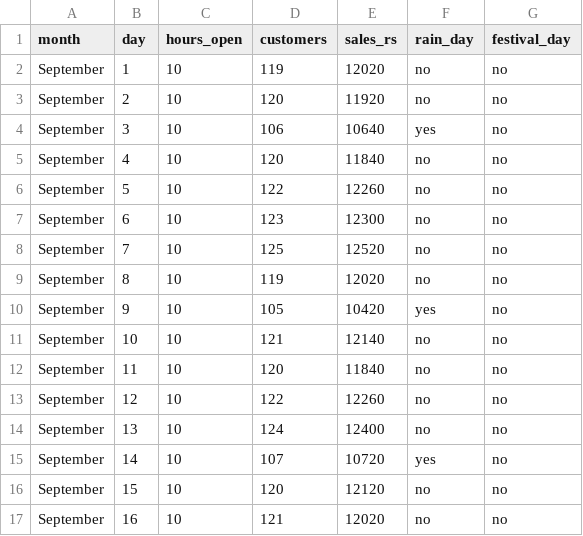
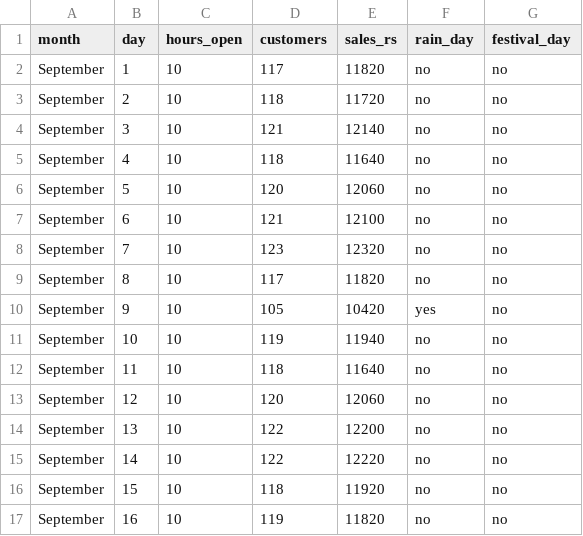
Before and after one commit to fde-academy-lab/c2-content-factory, a CSV file: content/W04/D2/data/C2_W04_D02_kirana_days_STUDENT.csv, drawn as a sheet; only a part is shown; the diff covers the shown part only.

```diff
--- a/content/W04/D2/data/C2_W04_D02_kirana_days_STUDENT.csv
+++ b/content/W04/D2/data/C2_W04_D02_kirana_days_STUDENT.csv
@@ -1,17 +1,17 @@
 month,day,hours_open,customers,sales_rs,rain_day,festival_day
-September,1,10,119,12020,no,no
-September,2,10,120,11920,no,no
-September,3,10,106,10640,yes,no
-September,4,10,120,11840,no,no
-September,5,10,122,12260,no,no
-September,6,10,123,12300,no,no
-September,7,10,125,12520,no,no
-September,8,10,119,12020,no,no
+September,1,10,117,11820,no,no
+September,2,10,118,11720,no,no
+September,3,10,121,12140,no,no
+September,4,10,118,11640,no,no
+September,5,10,120,12060,no,no
+September,6,10,121,12100,no,no
+September,7,10,123,12320,no,no
+September,8,10,117,11820,no,no
 September,9,10,105,10420,yes,no
-September,10,10,121,12140,no,no
-September,11,10,120,11840,no,no
-September,12,10,122,12260,no,no
-September,13,10,124,12400,no,no
-September,14,10,107,10720,yes,no
-September,15,10,120,12120,no,no
-September,16,10,121,12020,no,no
+September,10,10,119,11940,no,no
+September,11,10,118,11640,no,no
+September,12,10,120,12060,no,no
+September,13,10,122,12200,no,no
+September,14,10,122,12220,no,no
+September,15,10,118,11920,no,no
+September,16,10,119,11820,no,no
```
Also changed, not shown: 23 edited cells elsewhere in this file, content/W04/D2/data/C2_W04_D02_kirana_slide_elements_STUDENT.csv, 11 other files.
